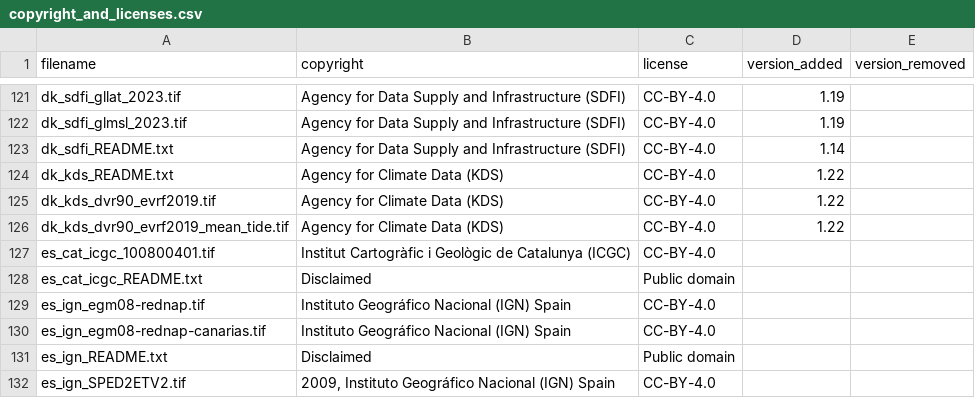
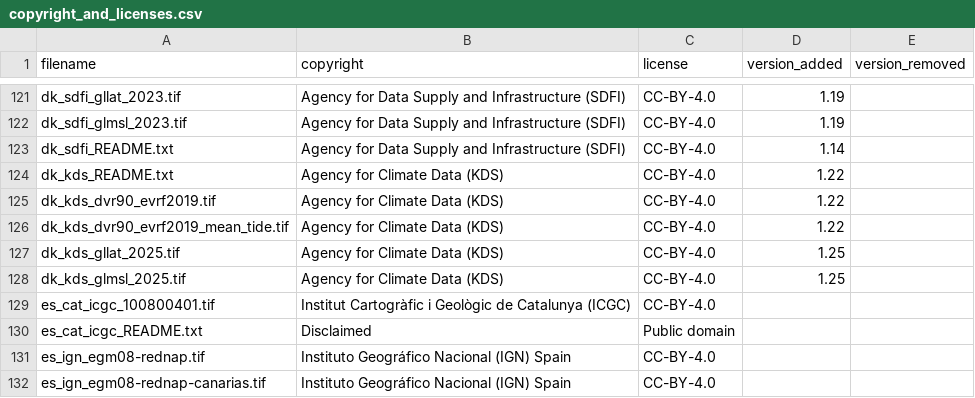
Before and after one commit to jjimenezshaw/PROJ-data, a CSV file: copyright_and_licenses.csv, drawn as a sheet; only a part is shown, gaps mark what is left out; the shorter side is filled out with more unchanged rows.

Commit message:
Add grids for GLLAT(2025) and GLMSL(2025)

```diff
--- a/copyright_and_licenses.csv
+++ b/copyright_and_licenses.csv
@@ -126,2 +126,4 @@ dk_kds_dvr90_evrf2019.tif,Agency for Climate Data (KDS),CC-BY-4.0,1.22,
 dk_kds_dvr90_evrf2019_mean_tide.tif,Agency for Climate Data (KDS),CC-BY-4.0,1.22,
+dk_kds_gllat_2025.tif,Agency for Climate Data (KDS),CC-BY-4.0,1.25,
+dk_kds_glmsl_2025.tif,Agency for Climate Data (KDS),CC-BY-4.0,1.25,
 es_cat_icgc_100800401.tif,Institut Cartogràfic i Geològic de Catalunya (ICGC),CC-BY-4.0,,
```
Also changed, not shown: 4 other files.
